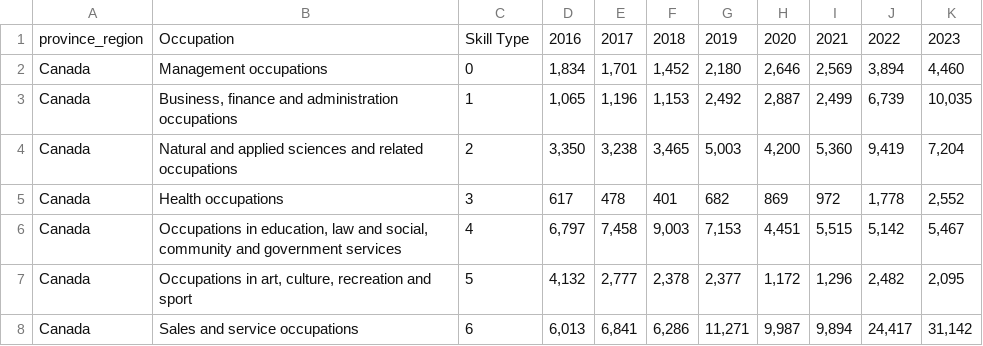
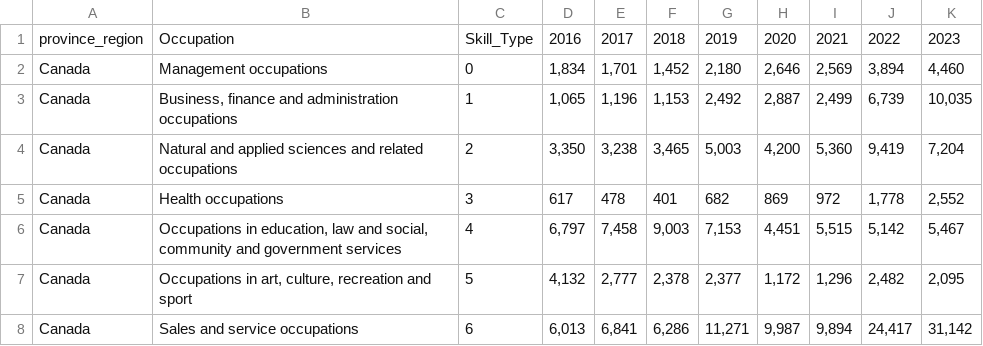
Before and after one commit to JohnNguyenAnh/LMIA_evaluation_project, a CSV file: clean_data/lmia_applications_by_noc_skill_type_prov.csv, drawn as a sheet; only a part is shown.

```diff
--- a/clean_data/lmia_applications_by_noc_skill_type_prov.csv
+++ b/clean_data/lmia_applications_by_noc_skill_type_prov.csv
@@ -1,2 +1,2 @@
-province_region,Occupation,Skill Type,2016,2017,2018,2019,2020,2021,2022,2023
+province_region,Occupation,Skill_Type,2016,2017,2018,2019,2020,2021,2022,2023
 Canada,Management occupations ,0,"1,834","1,701","1,452","2,180","2,646","2,569","3,894","4,460"
```
Also changed, not shown: clean_data/lmia_applications_by_stream_prov.csv, clean_data/lmia_tfw_positions_agriculture_prov.csv.
